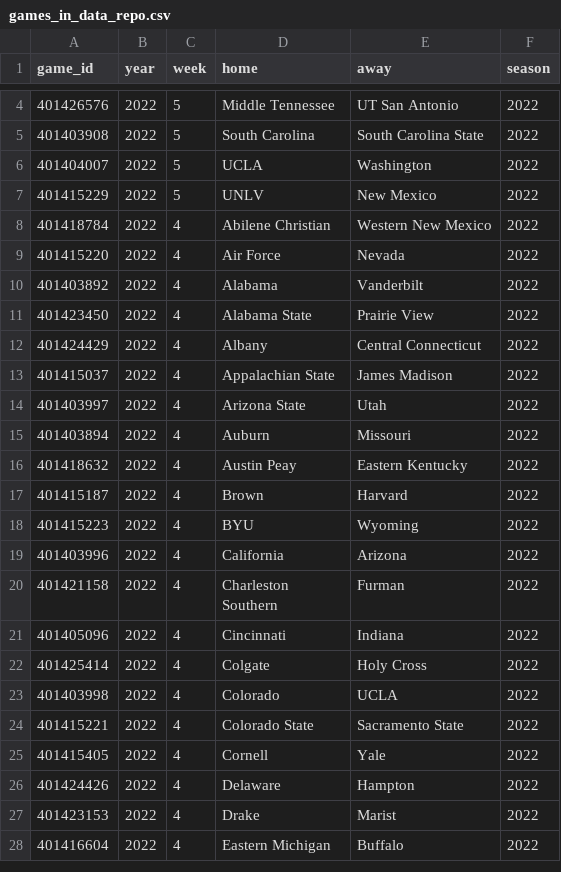
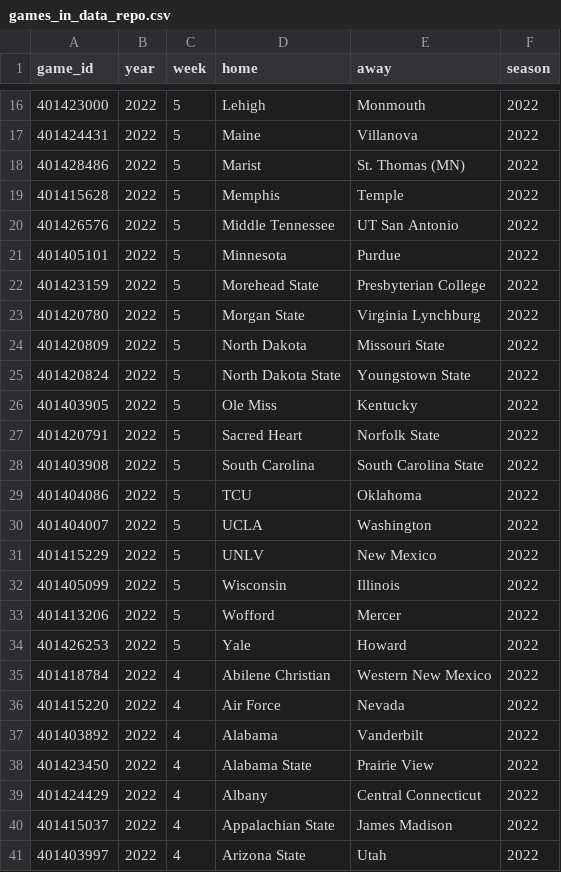
Before and after one commit to sportsdataverse/cfbfastR-data, a CSV file: data/games_in_data_repo.csv, drawn as a sheet; only a part is shown, gaps mark what is left out; the shorter side is filled out with more unchanged rows; the diff covers the shown part only; the diff names each change by its address in the sheet, - before the commit and + after, or states it on an @@ line.

```diff
--- a/data/games_in_data_repo.csv
+++ b/data/games_in_data_repo.csv
+row 16: 401423000 | 2022 | 5 | Lehigh | Monmouth | 2022
+row 17: 401424431 | 2022 | 5 | Maine | Villanova | 2022
+row 18: 401428486 | 2022 | 5 | Marist | St. Thomas (MN) | 2022
+row 19: 401415628 | 2022 | 5 | Memphis | Temple | 2022
+row 21: 401405101 | 2022 | 5 | Minnesota | Purdue | 2022
+row 22: 401423159 | 2022 | 5 | Morehead State | Presbyterian College | 2022
+row 23: 401420780 | 2022 | 5 | Morgan State | Virginia Lynchburg | 2022
+row 24: 401420809 | 2022 | 5 | North Dakota | Missouri State | 2022
+row 25: 401420824 | 2022 | 5 | North Dakota State | Youngstown State | 2022
+row 26: 401403905 | 2022 | 5 | Ole Miss | Kentucky | 2022
+row 27: 401420791 | 2022 | 5 | Sacred Heart | Norfolk State | 2022
+row 29: 401404086 | 2022 | 5 | TCU | Oklahoma | 2022
+row 32: 401405099 | 2022 | 5 | Wisconsin | Illinois | 2022
+row 33: 401413206 | 2022 | 5 | Wofford | Mercer | 2022
+row 34: 401426253 | 2022 | 5 | Yale | Howard | 2022
```
Also changed, not shown: 12 added rows elsewhere in this file, schedules/csv/cfb_schedules_2022.csv, 6 other files.
